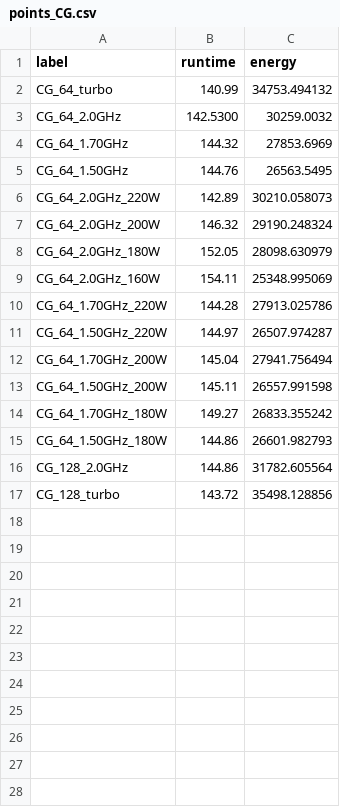
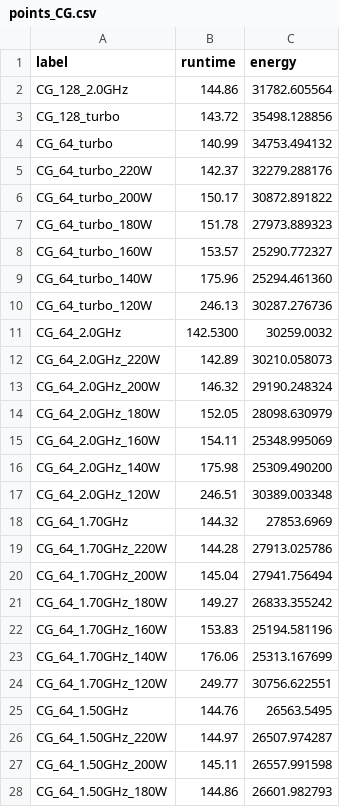
Before and after one commit to suryachandra949/POSE_webapp, a CSV file: data/points_CG.csv, drawn as a sheet; only a part is shown; the diff covers the shown part only.

```diff
--- a/data/points_CG.csv
+++ b/data/points_CG.csv
@@ -1,6 +1,12 @@
 label,runtime,energy
+CG_128_2.0GHz,144.86,31782.605564
+CG_128_turbo,143.72,35498.128856
 CG_64_turbo,140.99,34753.494132
+CG_64_turbo_220W,142.37,32279.288176
+CG_64_turbo_200W,150.17,30872.891822
+CG_64_turbo_180W,151.78,27973.889323
+CG_64_turbo_160W,153.57,25290.772327
+CG_64_turbo_140W,175.96,25294.461360
+CG_64_turbo_120W,246.13,30287.276736
 CG_64_2.0GHz,142.5300,30259.0032
-CG_64_1.70GHz,144.32,27853.6969
-CG_64_1.50GHz,144.76,26563.5495
 CG_64_2.0GHz_220W,142.89,30210.058073
@@ -9,9 +15,14 @@ CG_64_2.0GHz_180W,152.05,28098.630979
 CG_64_2.0GHz_160W,154.11,25348.995069
+CG_64_2.0GHz_140W,175.98,25309.490200
+CG_64_2.0GHz_120W,246.51,30389.003348
+CG_64_1.70GHz,144.32,27853.6969
 CG_64_1.70GHz_220W,144.28,27913.025786
+CG_64_1.70GHz_200W,145.04,27941.756494
+CG_64_1.70GHz_180W,149.27,26833.355242
+CG_64_1.70GHz_160W,153.83,25194.581196
+CG_64_1.70GHz_140W,176.06,25313.167699
+CG_64_1.70GHz_120W,249.77,30756.622551
+CG_64_1.50GHz,144.76,26563.5495
 CG_64_1.50GHz_220W,144.97,26507.974287
-CG_64_1.70GHz_200W,145.04,27941.756494
 CG_64_1.50GHz_200W,145.11,26557.991598
-CG_64_1.70GHz_180W,149.27,26833.355242
 CG_64_1.50GHz_180W,144.86,26601.982793
-CG_128_2.0GHz,144.86,31782.605564
-CG_128_turbo,143.72,35498.128856
```
Also changed, not shown: 3 added rows elsewhere in this file, data/points_BT.csv, data/points_FT.csv, 4 other files.
